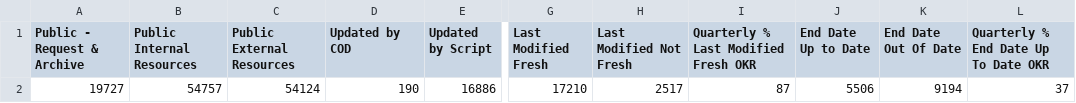
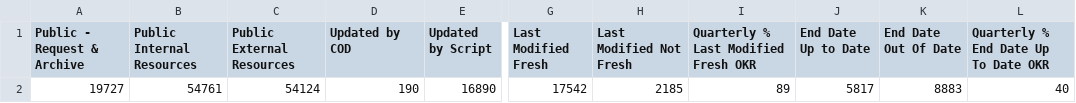
Before and after one commit to OCHA-DAP/hdx-analysis-scripts, a CSV file: org_stats/total_stats.csv, drawn as a sheet; only a part is shown, gaps mark what is left out; the diff names each change by its address in the sheet, - before the commit and + after, or states it on an @@ line.

```diff
--- a/org_stats/total_stats.csv
+++ b/org_stats/total_stats.csv
-B2 (Public Internal Resources): 54757
+B2 (Public Internal Resources): 54761
-E2 (Updated by Script): 16886
+E2 (Updated by Script): 16890
-G2 (Last Modified Fresh): 17210
+G2 (Last Modified Fresh): 17542
-H2 (Last Modified Not Fresh): 2517
+H2 (Last Modified Not Fresh): 2185
-I2: 87
+I2: 89
-J2 (End Date Up to Date): 5506
+J2 (End Date Up to Date): 5817
-K2 (End Date Out Of Date): 9194
+K2 (End Date Out Of Date): 8883
-L2: 37
+L2: 40
```
Also changed, not shown: org_stats/org_stats.csv.
